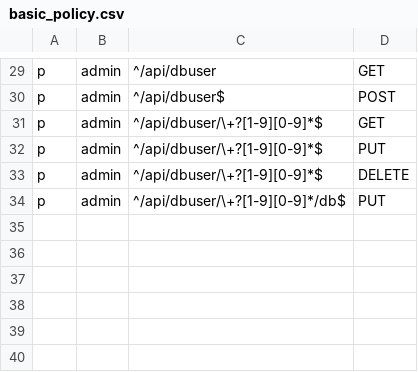
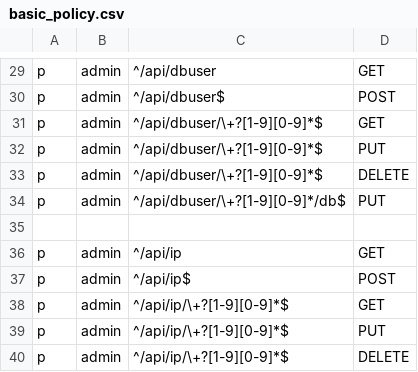
Before and after one commit to jixindatech/yulv, a CSV file: admin/etc/basic_policy.csv, drawn as a sheet; only a part is shown, gaps mark what is left out.

```diff
--- a/admin/etc/basic_policy.csv
+++ b/admin/etc/basic_policy.csv
@@ -34 +34,7 @@ p, admin, ^/api/dbuser/\+?[1-9][0-9]*$, DELETE
 p, admin, ^/api/dbuser/\+?[1-9][0-9]*/db$, PUT
+
+p, admin, ^/api/ip, GET
+p, admin, ^/api/ip$, POST
+p, admin, ^/api/ip/\+?[1-9][0-9]*$, GET
+p, admin, ^/api/ip/\+?[1-9][0-9]*$, PUT
+p, admin, ^/api/ip/\+?[1-9][0-9]*$, DELETE
```
Also changed, not shown: 9 other files.
